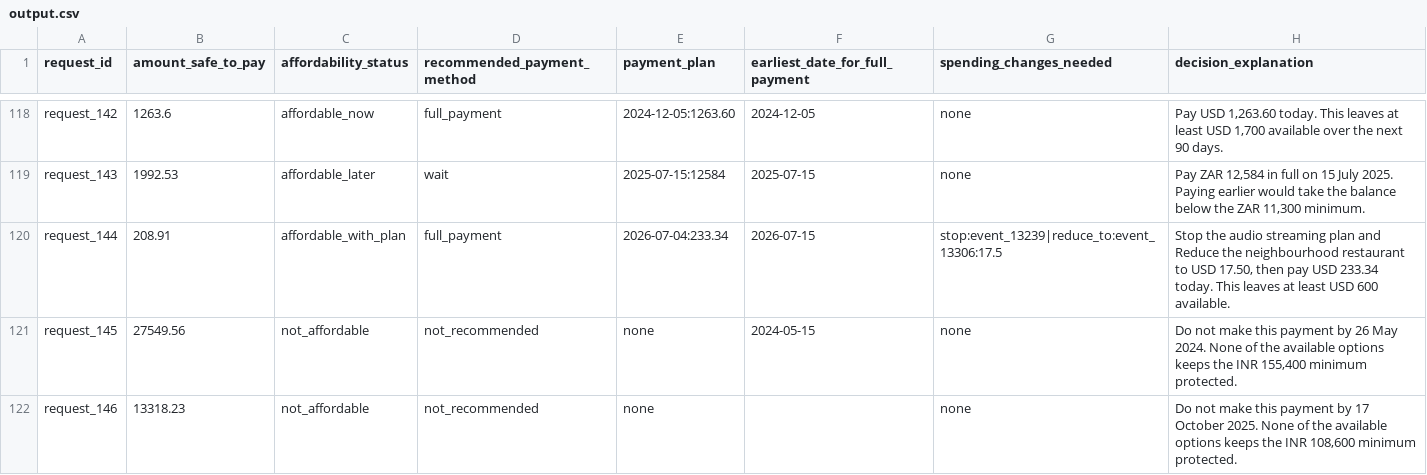
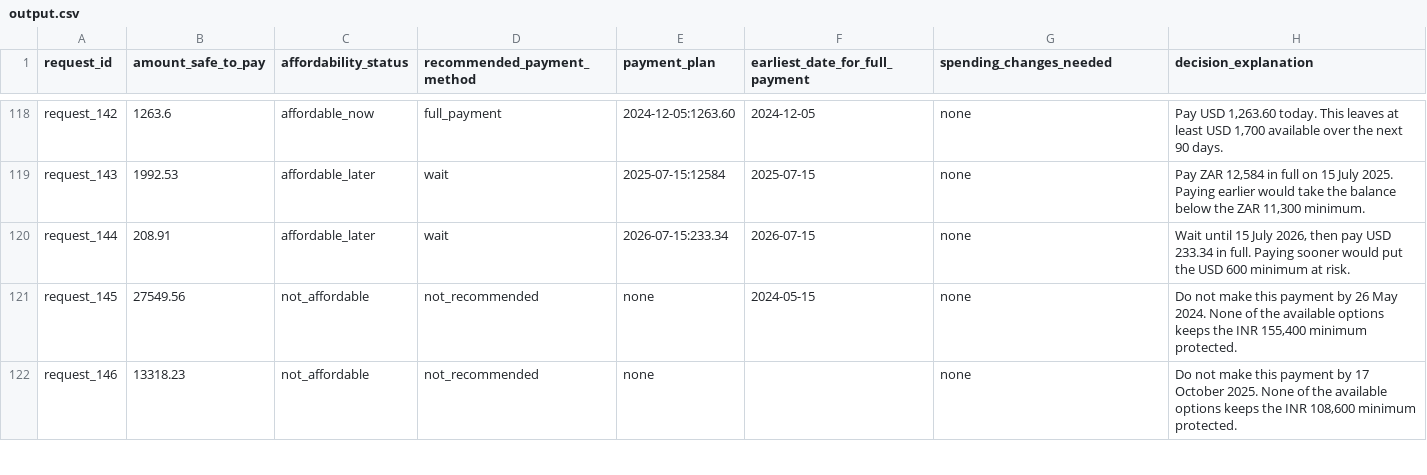
Before and after one commit to sankalphs/hackerrank-orchestrate-september26, a CSV file: output.csv, drawn as a sheet; only a part is shown, gaps mark what is left out.

```diff
--- a/output.csv
+++ b/output.csv
@@ -119,3 +119,3 @@ request_142,1263.6,affordable_now,full_payment,2024-12-05:1263.60,2024-12-05,non
 request_143,1992.53,affordable_later,wait,2025-07-15:12584,2025-07-15,none,"Pay ZAR 12,584 in full on 15 July 2025. Paying earlier would take the balance below the ZAR 11,300 minimum."
-request_144,208.91,affordable_with_plan,full_payment,2026-07-04:233.34,2026-07-15,stop:event_13239|reduce_to:event_13306:17.5,"Stop the audio streaming plan and Reduce the neighbourhood restaurant to USD 17.50, then pay USD 233.34 today. This leaves at least USD 600 available."
+request_144,208.91,affordable_later,wait,2026-07-15:233.34,2026-07-15,none,"Wait until 15 July 2026, then pay USD 233.34 in full. Paying sooner would put the USD 600 minimum at risk."
 request_145,27549.56,not_affordable,not_recommended,none,2024-05-15,none,"Do not make this payment by 26 May 2024. None of the available options keeps the INR 155,400 minimum protected."
```
Also changed, not shown: 5 other files.
